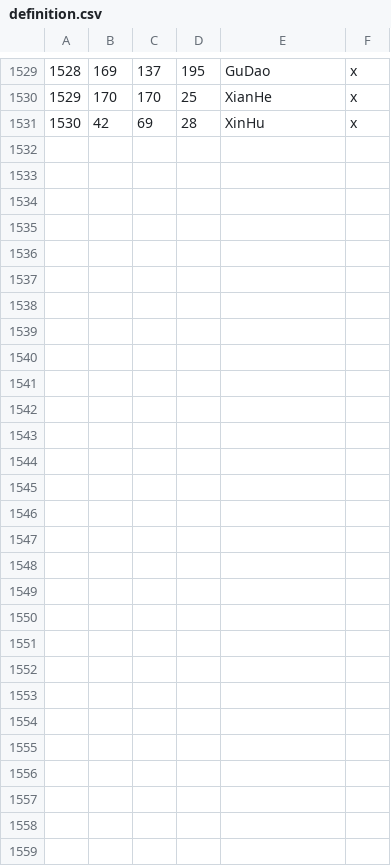
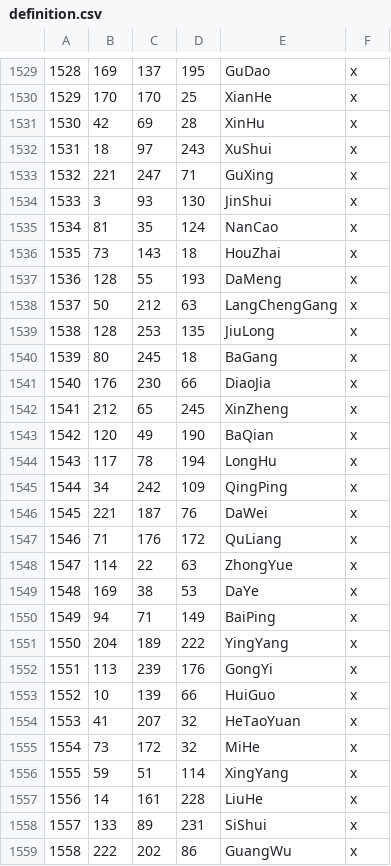
Before and after one commit to zhangbaolian/Begonia-Leaves, a CSV file: map_data/definition.csv, drawn as a sheet; only a part is shown, gaps mark what is left out.

```diff
--- a/map_data/definition.csv
+++ b/map_data/definition.csv
@@ -1531 +1531,29 @@
 1530;42;69;28;XinHu;x;
+1531;18;97;243;XuShui;x;
+1532;221;247;71;GuXing;x;
+1533;3;93;130;JinShui;x;
+1534;81;35;124;NanCao;x;
+1535;73;143;18;HouZhai;x;
+1536;128;55;193;DaMeng;x;
+1537;50;212;63;LangChengGang;x;
+1538;128;253;135;JiuLong;x;
+1539;80;245;18;BaGang;x;
+1540;176;230;66;DiaoJia;x;
+1541;212;65;245;XinZheng;x;
+1542;120;49;190;BaQian;x;
+1543;117;78;194;LongHu;x;
+1544;34;242;109;QingPing;x;
+1545;221;187;76;DaWei;x;
+1546;71;176;172;QuLiang;x;
+1547;114;22;63;ZhongYue;x;
+1548;169;38;53;DaYe;x;
+1549;94;71;149;BaiPing;x;
+1550;204;189;222;YingYang;x;
+1551;113;239;176;GongYi;x;
+1552;10;139;66;HuiGuo;x;
+1553;41;207;32;HeTaoYuan;x;
+1554;73;172;32;MiHe;x;
+1555;59;51;114;XingYang;x;
+1556;14;161;228;LiuHe;x;
+1557;133;89;231;SiShui;x;
+1558;222;202;86;GuangWu;x;
```
Also changed, not shown: 9 other files.
